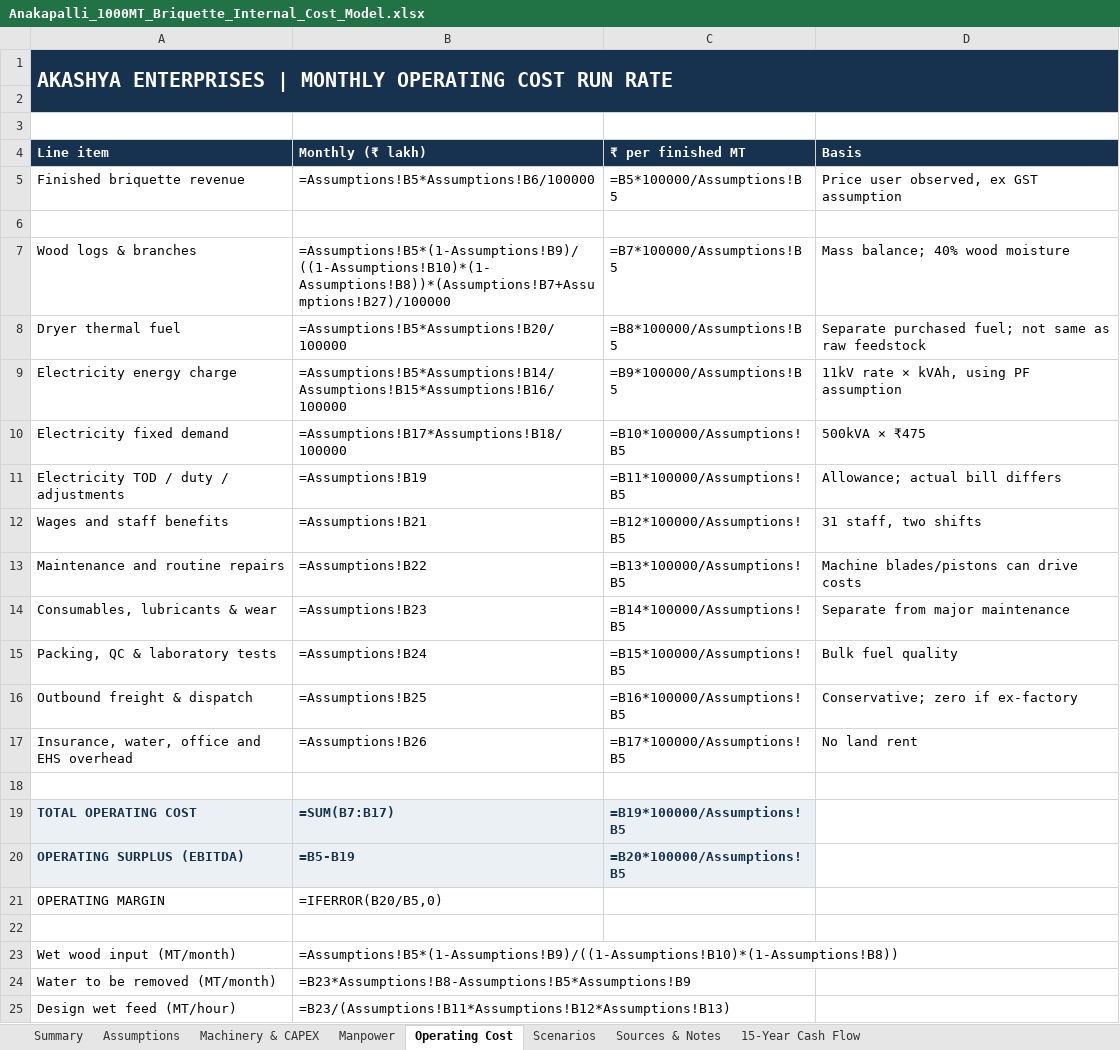
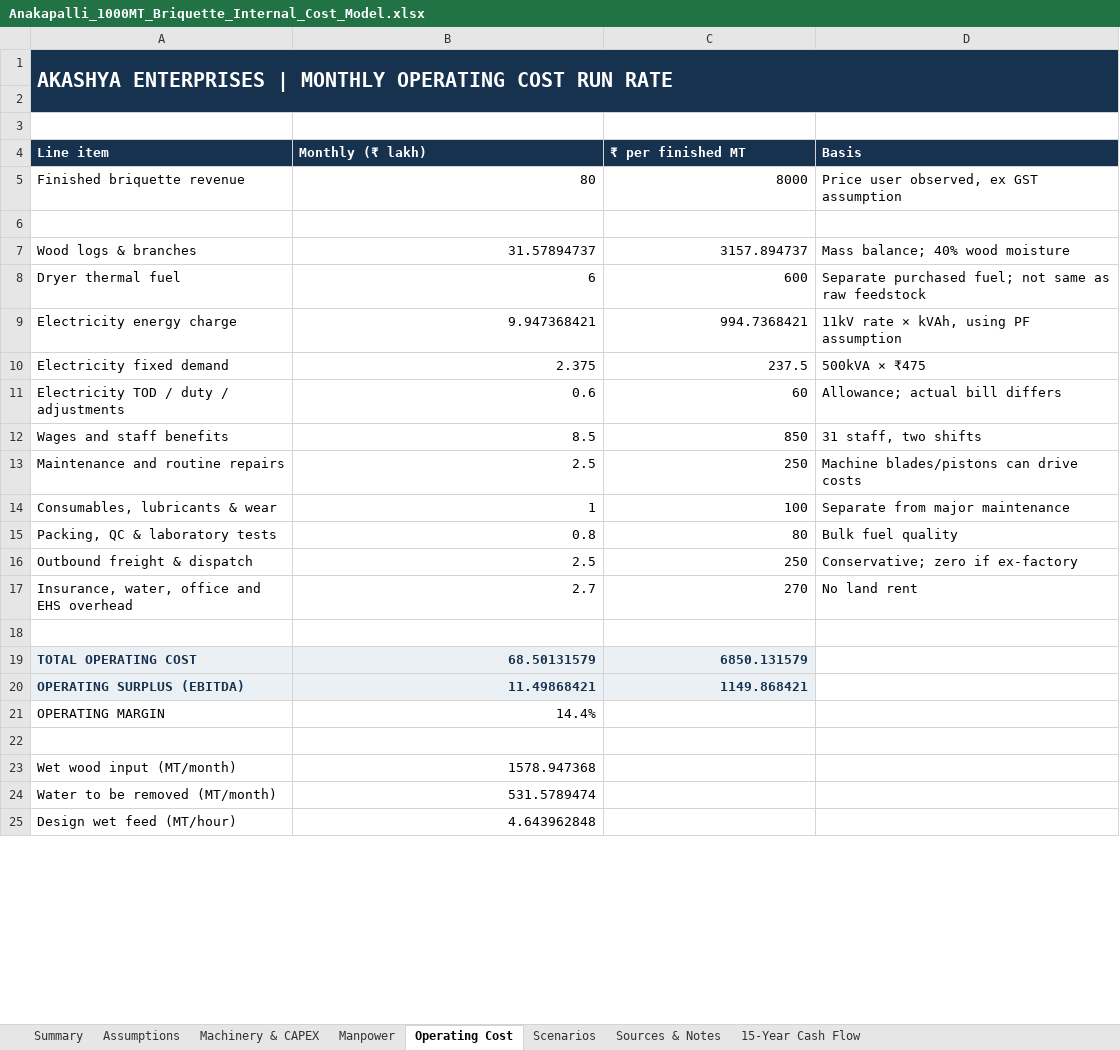
Before and after one commit to pavan53732/AKASHYA-ENTERPRISES, an Excel workbook: Anakapalli_1000MT_Briquette_Internal_Cost_Model.xlsx, sheet Operating Cost, drawn as a sheet; only a part is shown; values as stored, in another font and other column widths than the file's, no borders; formulas without a stored value are shown as written; the diff covers the shown part only; the diff names each change by its address in the sheet, - before the commit and + after, or states it on an @@ line.

```diff
--- a/Anakapalli_1000MT_Briquette_Internal_Cost_Model.xlsx (sheet Operating Cost)
+++ b/Anakapalli_1000MT_Briquette_Internal_Cost_Model.xlsx (sheet Operating Cost)
-B5 (Monthly (₹ lakh)): =Assumptions!B5*Assumptions!B6/100000
+B5 (Monthly (₹ lakh)): 80
-C5 (₹ per finished MT): =B5*100000/Assumptions!B5
+C5 (₹ per finished MT): 8000
-B7 (Monthly (₹ lakh)): =Assumptions!B5*(1-Assumptions!B9)/((1-Assumptions!B10)*(1-Assumptions!B8))*(Assumptions!B7+Assumptions!B27)/100000
+B7 (Monthly (₹ lakh)): 31.57894737
-C7 (₹ per finished MT): =B7*100000/Assumptions!B5
+C7 (₹ per finished MT): 3157.894737
-B8 (Monthly (₹ lakh)): =Assumptions!B5*Assumptions!B20/100000
+B8 (Monthly (₹ lakh)): 6
-C8 (₹ per finished MT): =B8*100000/Assumptions!B5
+C8 (₹ per finished MT): 600
-B9 (Monthly (₹ lakh)): =Assumptions!B5*Assumptions!B14/Assumptions!B15*Assumptions!B16/100000
+B9 (Monthly (₹ lakh)): 9.947368421
-C9 (₹ per finished MT): =B9*100000/Assumptions!B5
+C9 (₹ per finished MT): 994.7368421
-B10 (Monthly (₹ lakh)): =Assumptions!B17*Assumptions!B18/100000
+B10 (Monthly (₹ lakh)): 2.375
-C10 (₹ per finished MT): =B10*100000/Assumptions!B5
+C10 (₹ per finished MT): 237.5
-B11 (Monthly (₹ lakh)): =Assumptions!B19
+B11 (Monthly (₹ lakh)): 0.6
-C11 (₹ per finished MT): =B11*100000/Assumptions!B5
+C11 (₹ per finished MT): 60
-B12 (Monthly (₹ lakh)): =Assumptions!B21
+B12 (Monthly (₹ lakh)): 8.5
-C12 (₹ per finished MT): =B12*100000/Assumptions!B5
+C12 (₹ per finished MT): 850
-B13 (Monthly (₹ lakh)): =Assumptions!B22
+B13 (Monthly (₹ lakh)): 2.5
-C13 (₹ per finished MT): =B13*100000/Assumptions!B5
+C13 (₹ per finished MT): 250
-B14 (Monthly (₹ lakh)): =Assumptions!B23
+B14 (Monthly (₹ lakh)): 1
-C14 (₹ per finished MT): =B14*100000/Assumptions!B5
+C14 (₹ per finished MT): 100
-B15 (Monthly (₹ lakh)): =Assumptions!B24
+B15 (Monthly (₹ lakh)): 0.8
-C15 (₹ per finished MT): =B15*100000/Assumptions!B5
+C15 (₹ per finished MT): 80
-B16 (Monthly (₹ lakh)): =Assumptions!B25
+B16 (Monthly (₹ lakh)): 2.5
-C16 (₹ per finished MT): =B16*100000/Assumptions!B5
+C16 (₹ per finished MT): 250
-B17 (Monthly (₹ lakh)): =Assumptions!B26
+B17 (Monthly (₹ lakh)): 2.7
-C17 (₹ per finished MT): =B17*100000/Assumptions!B5
+C17 (₹ per finished MT): 270
-B19 (Monthly (₹ lakh)): =SUM(B7:B17)
+B19 (Monthly (₹ lakh)): 68.50131579
-C19 (₹ per finished MT): =B19*100000/Assumptions!B5
+C19 (₹ per finished MT): 6850.131579
-B20 (Monthly (₹ lakh)): =B5-B19
+B20 (Monthly (₹ lakh)): 11.49868421
-C20 (₹ per finished MT): =B20*100000/Assumptions!B5
+C20 (₹ per finished MT): 1149.868421
-B21 (Monthly (₹ lakh)): =IFERROR(B20/B5,0)
+B21 (Monthly (₹ lakh)): 14.4%
-B23 (Monthly (₹ lakh)): =Assumptions!B5*(1-Assumptions!B9)/((1-Assumptions!B10)*(1-Assumptions!B8))
+B23 (Monthly (₹ lakh)): 1578.947368
-B24 (Monthly (₹ lakh)): =B23*Assumptions!B8-Assumptions!B5*Assumptions!B9
+B24 (Monthly (₹ lakh)): 531.5789474
-B25 (Monthly (₹ lakh)): =B23/(Assumptions!B11*Assumptions!B12*Assumptions!B13)
+B25 (Monthly (₹ lakh)): 4.643962848
```
Also changed, not shown: 6 edited cells elsewhere in this sheet, sheet 15-Year Cash Flow, sheet Scenarios, sheet Machinery & CAPEX, sheet Summary, sheet Manpower, sheet Sources & Notes, 1 more sheet, 6 other files.
